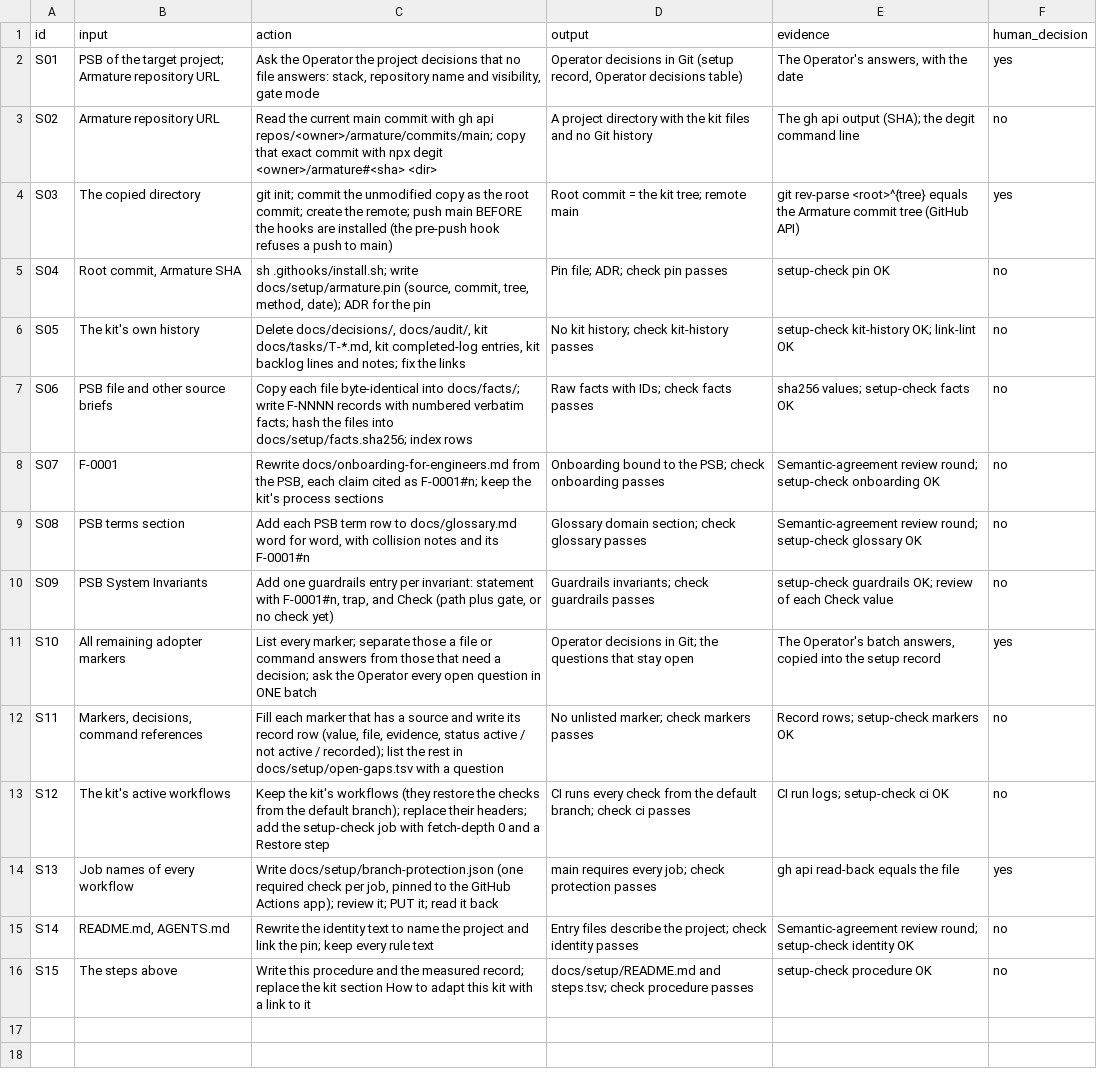
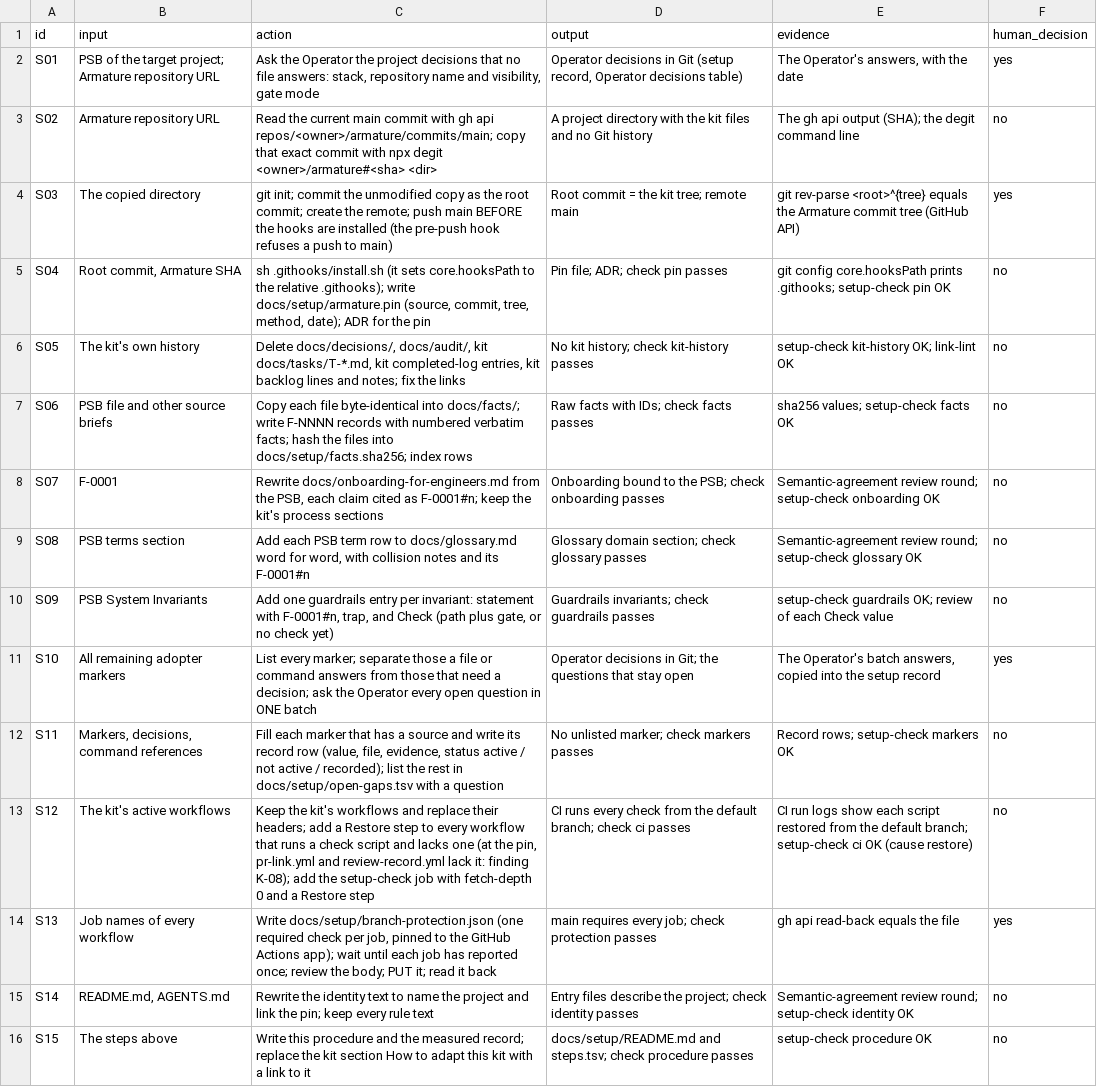
Before and after one commit to pharzam/layup, a TSV file: docs/setup/steps.tsv, drawn as a sheet.

Commit message:
fix: T-9mmm add the missing restore work and the hooks evidence to the procedure; check ids and decisions
Round 1 findings 1-2 (material) and 3-4.

```diff
--- a/docs/setup/steps.tsv
+++ b/docs/setup/steps.tsv
@@ -4,3 +4,3 @@ S02	Armature repository URL	Read the current main commit with gh api repos/<owne
 S03	The copied directory	git init; commit the unmodified copy as the root commit; create the remote; push main BEFORE the hooks are installed (the pre-push hook refuses a push to main)	Root commit = the kit tree; remote main	git rev-parse <root>^{tree} equals the Armature commit tree (GitHub API)	yes
-S04	Root commit, Armature SHA	sh .githooks/install.sh; write docs/setup/armature.pin (source, commit, tree, method, date); ADR for the pin	Pin file; ADR; check pin passes	setup-check pin OK	no
+S04	Root commit, Armature SHA	sh .githooks/install.sh (it sets core.hooksPath to the relative .githooks); write docs/setup/armature.pin (source, commit, tree, method, date); ADR for the pin	Pin file; ADR; check pin passes	git config core.hooksPath prints .githooks; setup-check pin OK	no
 S05	The kit's own history	Delete docs/decisions/, docs/audit/, kit docs/tasks/T-*.md, kit completed-log entries, kit backlog lines and notes; fix the links	No kit history; check kit-history passes	setup-check kit-history OK; link-lint OK	no
@@ -12,4 +12,4 @@ S10	All remaining adopter markers	List every marker; separate those a file or co
 S11	Markers, decisions, command references	Fill each marker that has a source and write its record row (value, file, evidence, status active / not active / recorded); list the rest in docs/setup/open-gaps.tsv with a question	No unlisted marker; check markers passes	Record rows; setup-check markers OK	no
-S12	The kit's active workflows	Keep the kit's workflows (they restore the checks from the default branch); replace their headers; add the setup-check job with fetch-depth 0 and a Restore step	CI runs every check from the default branch; check ci passes	CI run logs; setup-check ci OK	no
-S13	Job names of every workflow	Write docs/setup/branch-protection.json (one required check per job, pinned to the GitHub Actions app); review it; PUT it; read it back	main requires every job; check protection passes	gh api read-back equals the file	yes
+S12	The kit's active workflows	Keep the kit's workflows and replace their headers; add a Restore step to every workflow that runs a check script and lacks one (at the pin, pr-link.yml and review-record.yml lack it: finding K-08); add the setup-check job with fetch-depth 0 and a Restore step	CI runs every check from the default branch; check ci passes	CI run logs show each script restored from the default branch; setup-check ci OK (cause restore)	no
+S13	Job names of every workflow	Write docs/setup/branch-protection.json (one required check per job, pinned to the GitHub Actions app); wait until each job has reported once; review the body; PUT it; read it back	main requires every job; check protection passes	gh api read-back equals the file	yes
 S14	README.md, AGENTS.md	Rewrite the identity text to name the project and link the pin; keep every rule text	Entry files describe the project; check identity passes	Semantic-agreement review round; setup-check identity OK	no
```
Also changed, not shown: 5 other files.
